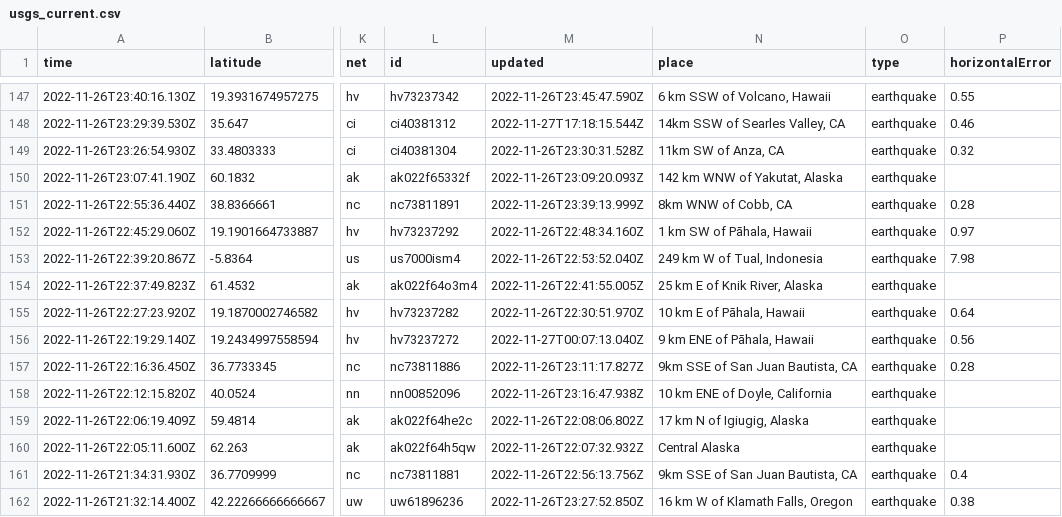
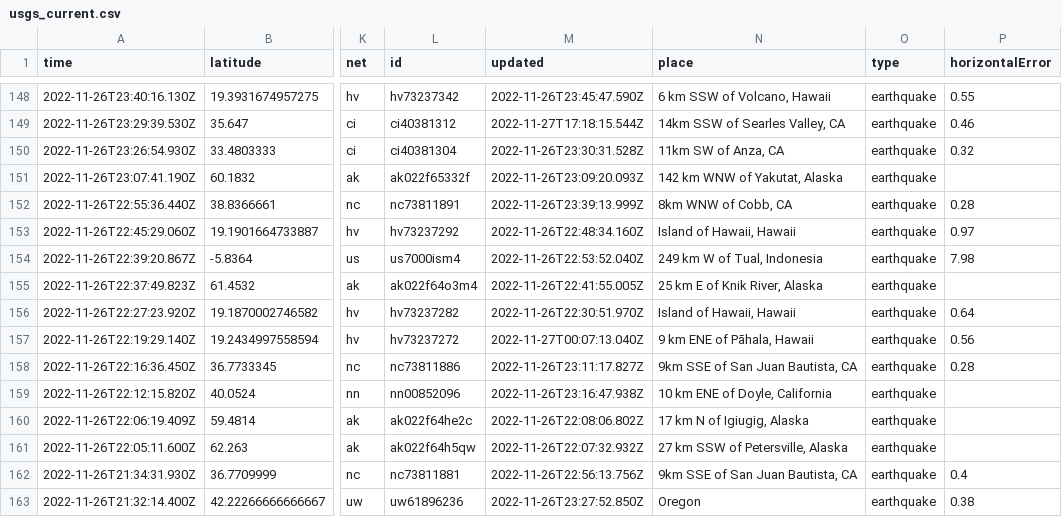
Before and after one commit to katielicari/nicar22-github-action, a CSV file: usgs_current.csv, drawn as a sheet; only a part is shown, gaps mark what is left out; addresses are those after the commit; the diff covers the shown part only; the diff names each change by its address in the sheet, - before the commit and + after, or states it on an @@ line.

```diff
--- a/usgs_current.csv
+++ b/usgs_current.csv
-N153 (place): 1 km SW of Pāhala, Hawaii
+N153 (place): Island of Hawaii, Hawaii
-N156 (place): 10 km E of Pāhala, Hawaii
+N156 (place): Island of Hawaii, Hawaii
-N161 (place): Central Alaska
+N161 (place): 27 km SSW of Petersville, Alaska
-N163 (place): 16 km W of Klamath Falls, Oregon
+N163 (place): Oregon
```
Also changed, not shown: 2 added rows, 1 removed row and 28 edited cells elsewhere in this file.
